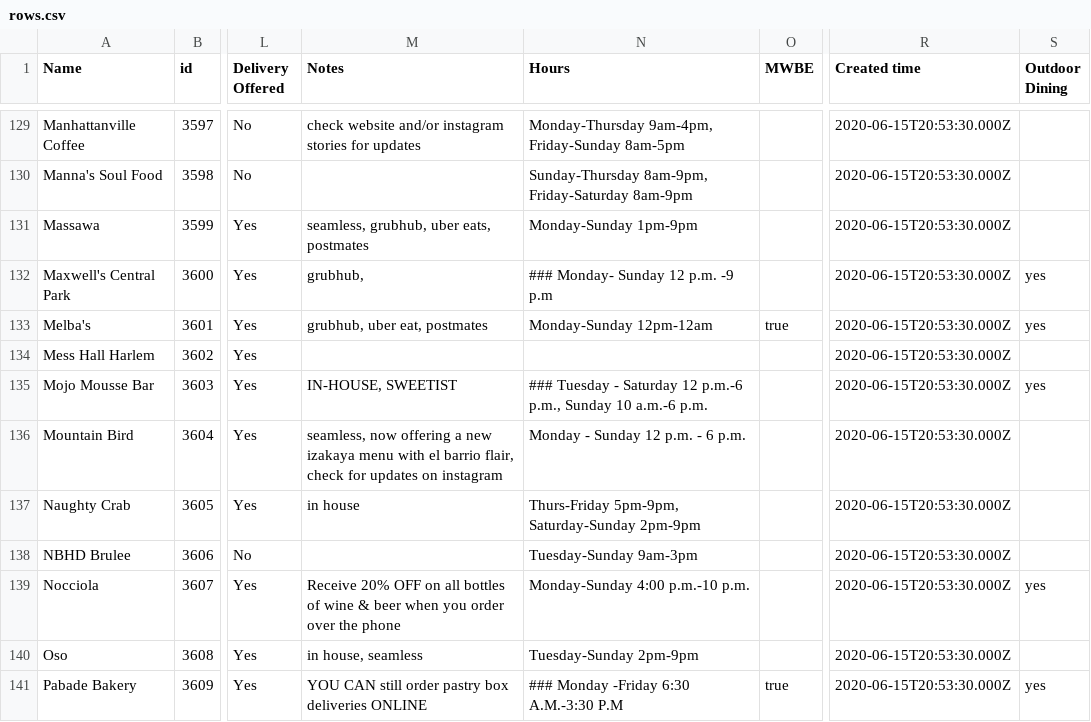
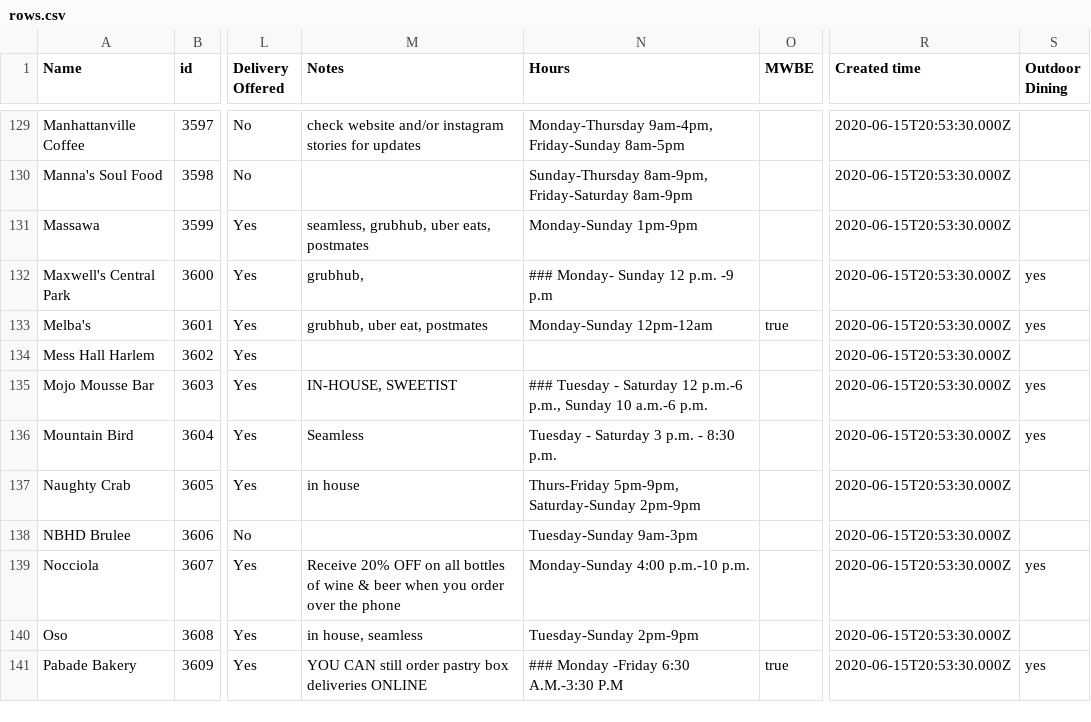
Before and after one commit to zhik/whos-open-uptowngrandcentral, a CSV file: data/rows.csv, drawn as a sheet; only a part is shown, gaps mark what is left out; the diff names each change by its address in the sheet, - before the commit and + after, or states it on an @@ line.

Commit message:
Update rows.csv

```diff
--- a/data/rows.csv
+++ b/data/rows.csv
-M136 (Notes): seamless, now offering a new izakaya menu with el barrio flair, check for updates on instagram
+M136 (Notes): Seamless
-N136 (Hours): Monday - Sunday 12 p.m. - 6 p.m.
+N136 (Hours): Tuesday - Saturday 3 p.m. - 8:30 p.m.
-S136 (Outdoor Dining): (empty)
+S136 (Outdoor Dining): yes
```
